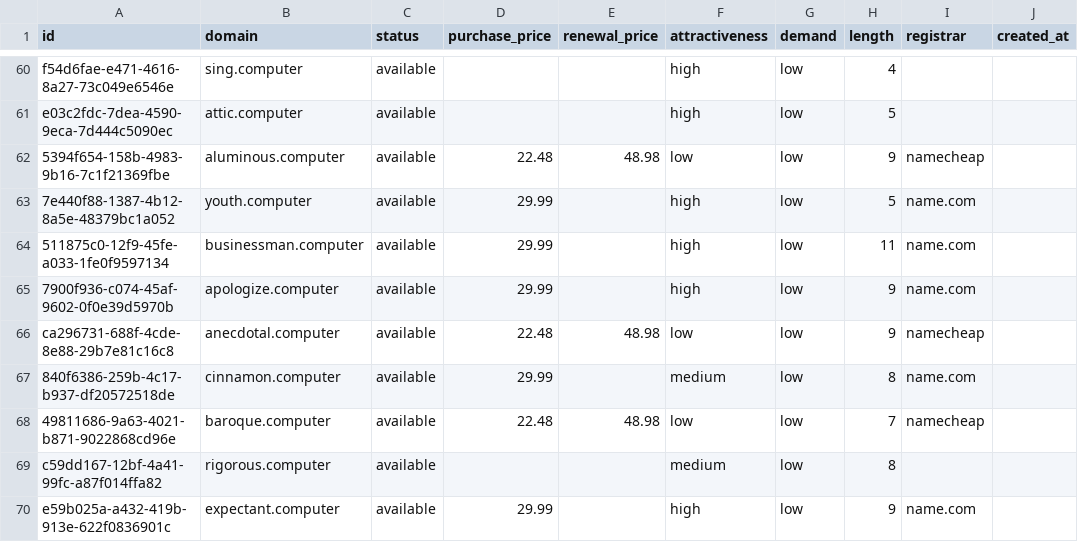
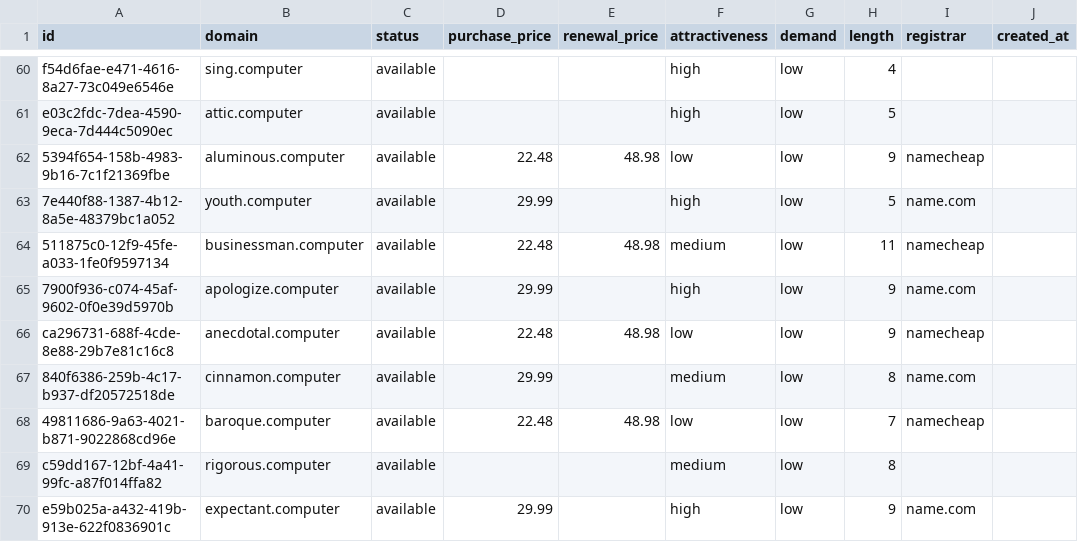
Before and after one commit to UniqueDomains/computer-oneword-domains, a CSV file: computer.csv, drawn as a sheet; only a part is shown, gaps mark what is left out; the diff names each change by its address in the sheet, - before the commit and + after, or states it on an @@ line.

Commit message:
Domains update

```diff
--- a/computer.csv
+++ b/computer.csv
-D64 (purchase_price): 29.99
+D64 (purchase_price): 22.48
-E64 (renewal_price): (empty)
+E64 (renewal_price): 48.98
-F64 (attractiveness): high
+F64 (attractiveness): medium
-I64 (registrar): name.com
+I64 (registrar): namecheap
```
Also changed, not shown: 4 other files.
